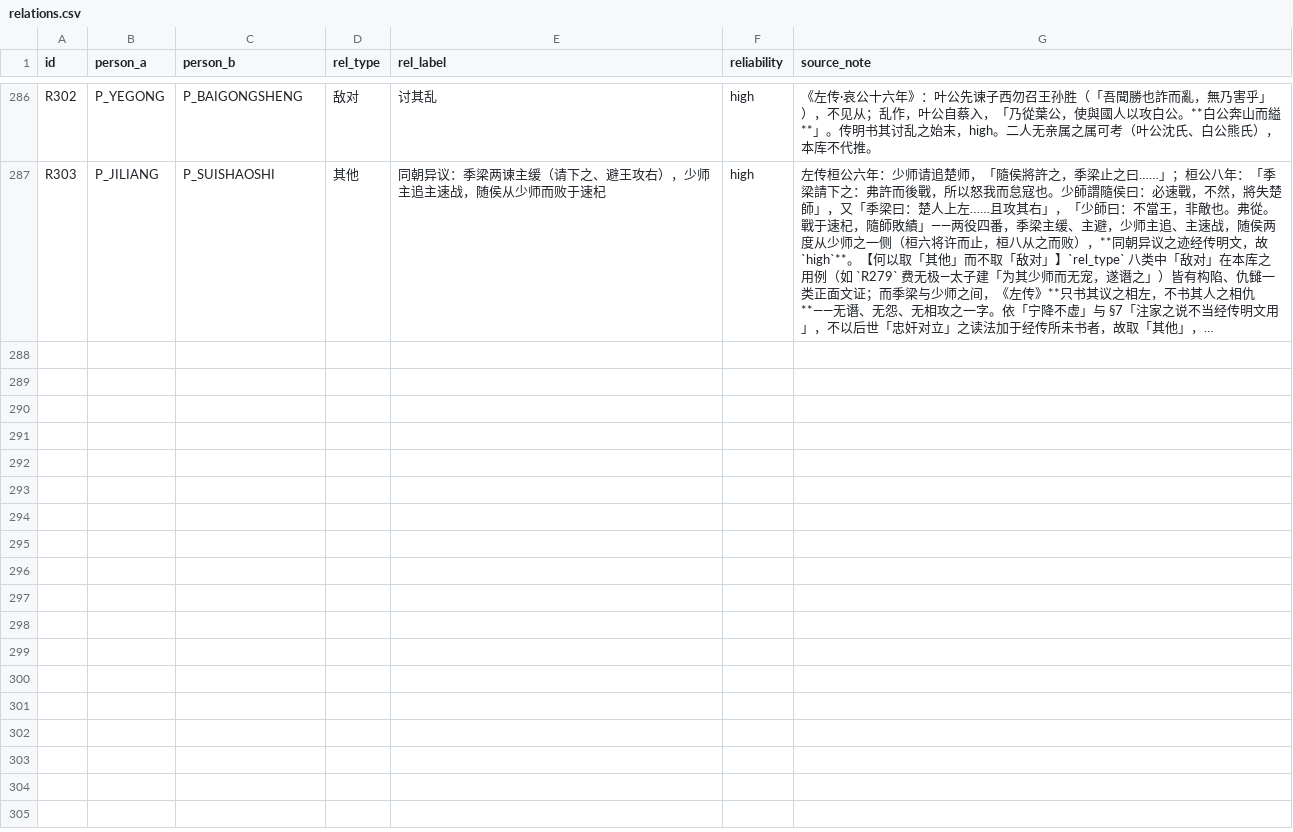
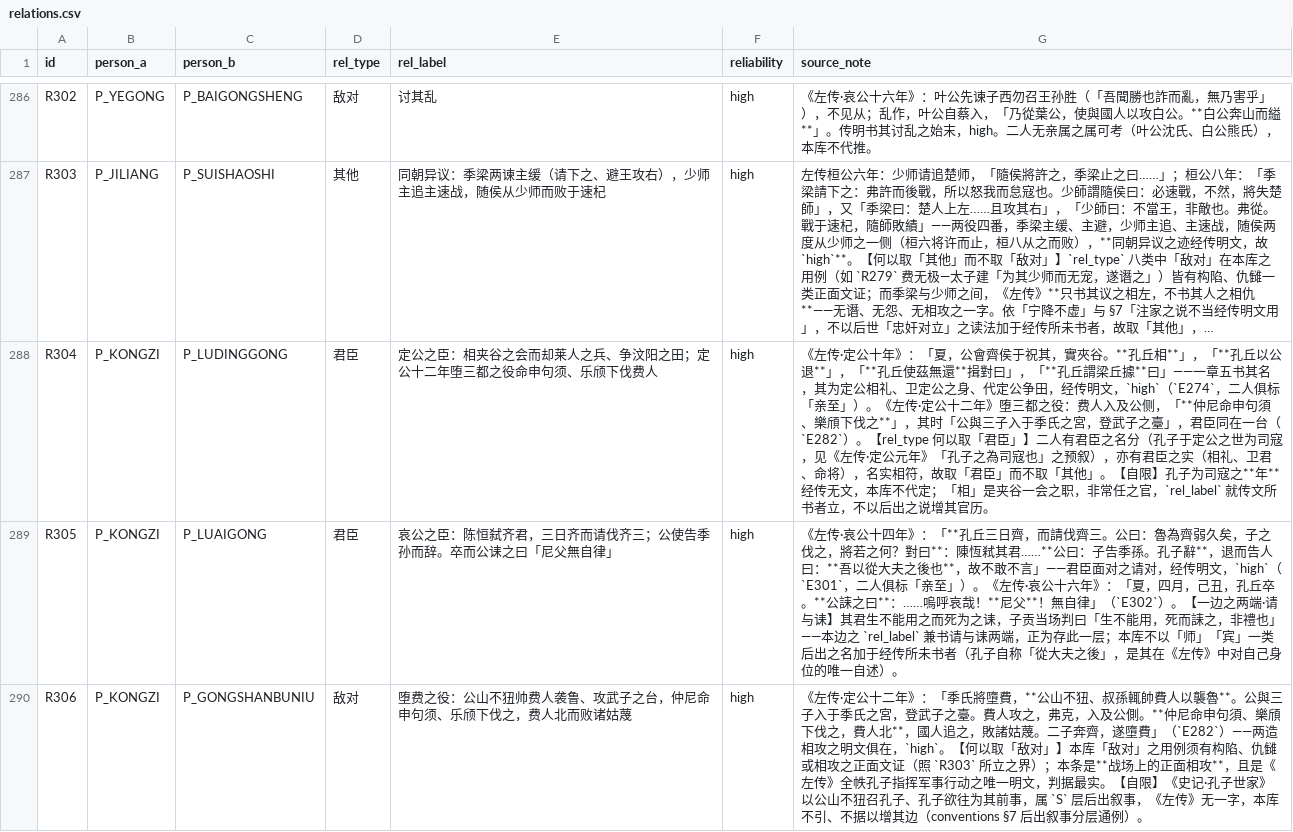
Before and after one commit to QuinnyXu/chunqiu, a CSV file: data/csv/relations.csv, drawn as a sheet; only a part is shown, gaps mark what is left out; long unchanged cells end in …; the diff names each change by its address in the sheet, - before the commit and + after, or states it on an @@ line.

```diff
--- a/data/csv/relations.csv
+++ b/data/csv/relations.csv
+row 288: R304 | P_KONGZI | P_LUDINGGONG | 君臣 | 定公之臣：相夹谷之会而却莱人之兵、争汶阳之田；定公十二年堕三都之役命申句须、乐颀下伐费人 | high | 《左传·定公十年》：「夏，公會齊侯于祝其，實夾谷。**孔丘相**」，「**孔丘以公退**」，「**孔丘使茲無還**揖對曰」，「**孔丘謂梁丘據**曰」——一章五书其名，其为定公相礼、卫定公之身、代定公争田，经传明文，`high`（`E274`，二人俱标「亲至」）。《左传·定公十二年》堕三都之役：费人入及公侧，「**仲尼命申句須、樂頎下伐之**」，其时「公與三子入于季氏之宮，登武子之臺」，君臣同在一台（`E282`）。【rel_type 何以取「君臣」】二人有君臣之名分（孔子于定公之世为司寇，见《左传·定公元年》「孔子之為司寇也」之预叙），亦有君臣之实（相礼、卫君、命将），名实相符，故取「君臣」而不取「其他」。【自限】孔子为司寇之**年**经传无文，本库不代定；「相」是夹谷一会之职，非常任之官，`rel_label` 就传文所书者立，不以后出之说增其官历。
+row 289: R305 | P_KONGZI | P_LUAIGONG | 君臣 | 哀公之臣：陈恒弑齐君，三日齐而请伐齐三；公使告季孙而辞。卒而公诔之曰「尼父無自律」 | high | 《左传·哀公十四年》：「**孔丘三日齊，而請伐齊三。公曰：魯為齊弱久矣，子之伐之，將若之何？對曰**：陳恆弒其君……**公曰：子告季孫。孔子辭**，退而告人曰：**吾以從大夫之後也**，故不敢不言」——君臣面对之请对，经传明文，`high`（`E301`，二人俱标「亲至」）。《左传·哀公十六年》：「夏，四月，己丑，孔丘卒。**公誄之曰**：……嗚呼哀哉！**尼父**！無自律」（`E302`）。【一边之两端·请与诔】其君生不能用之而死为之诔，子贡当场判曰「生不能用，死而誄之，非禮也」——本边之 `rel_label` 兼书请与诔两端，正为存此一层；本库不以「师」「宾」一类后出之名加于经传所未书者（孔子自称「從大夫之後」，是其在《左传》中对自己身位的唯一自述）。
+row 290: R306 | P_KONGZI | P_GONGSHANBUNIU | 敌对 | 堕费之役：公山不狃帅费人袭鲁、攻武子之台，仲尼命申句须、乐颀下伐之，费人北而败诸姑蔑 | high | 《左传·定公十二年》：「季氏將墮費，**公山不狃、叔孫輒帥費人以襲魯**。公與三子入于季氏之宮，登武子之臺。費人攻之，弗克，入及公側。**仲尼命申句須、樂頎下伐之，費人北**，國人追之，敗諸姑蔑。二子奔齊，遂墮費」（`E282`）——两造相攻之明文俱在，`high`。【何以取「敌对」】本库「敌对」之用例须有构陷、仇雠或相攻之正面文证（照 `R303` 所立之界）；本条是**战场上的正面相攻**，且是《左传》全帙孔子指挥军事行动之唯一明文，判据最实。【自限】《史记·孔子世家》以公山不狃召孔子、孔子欲往为其前事，属 `S` 层后出叙事，《左传》无一字，本库不引、不据以增其边（conventions §7 后出叙事分层通例）。
```
Also changed, not shown: data/csv/places.csv, data/csv/sources.csv, 20 other files.
